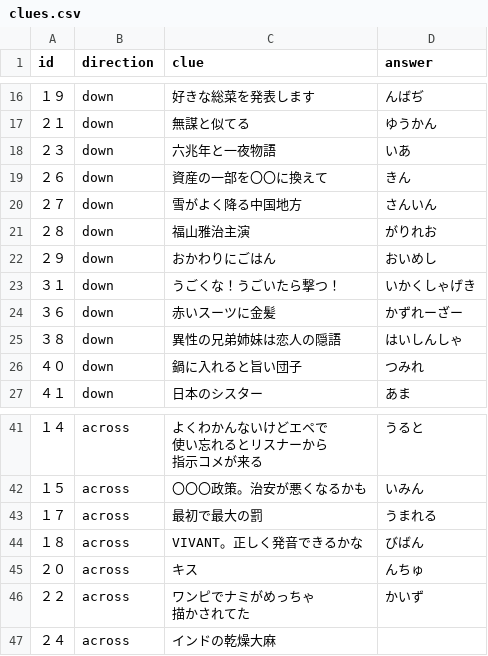
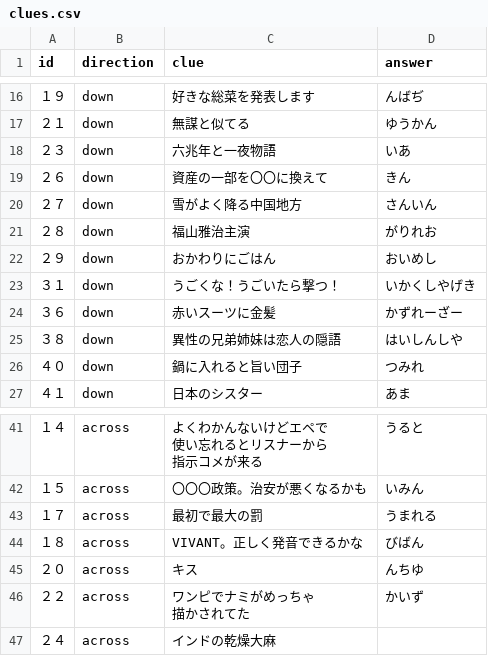
Before and after one commit to 70nanon/sasa-cross-word, a CSV file: puzzles/002/clues.csv, drawn as a sheet; only a part is shown, gaps mark what is left out.

Commit message:
Add files via upload
修正２問題追加

```diff
--- a/puzzles/002/clues.csv
+++ b/puzzles/002/clues.csv
@@ -23,5 +23,5 @@ id,direction,clue,answer
 ２９,down,おかわりにごはん,おいめし
-３１,down,うごくな！うごいたら撃つ！,いかくしゃげき
+３１,down,うごくな！うごいたら撃つ！,いかくしやげき
 ３６,down,赤いスーツに金髪,かずれーざー
-３８,down,異性の兄弟姉妹は恋人の隠語,はいしんしゃ
+３８,down,異性の兄弟姉妹は恋人の隠語,はいしんしや
 ４０,down,鍋に入れると旨い団子,つみれ
@@ -48,3 +48,3 @@ id,direction,clue,answer
 １８,across,VIVANT。正しく発音できるかな,びばん
-２０,across,キス,んちゅ
+２０,across,キス,んちゆ
 ２２,across,"ワンピでナミがめっちゃ
```
